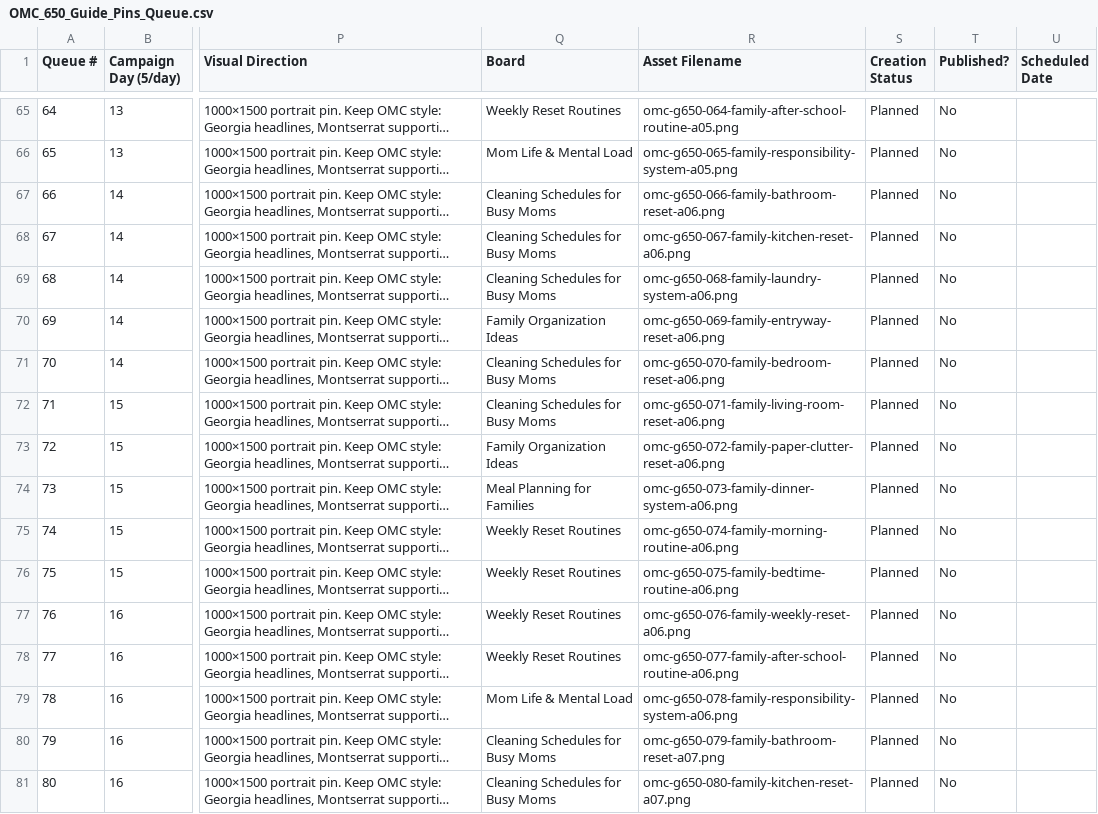
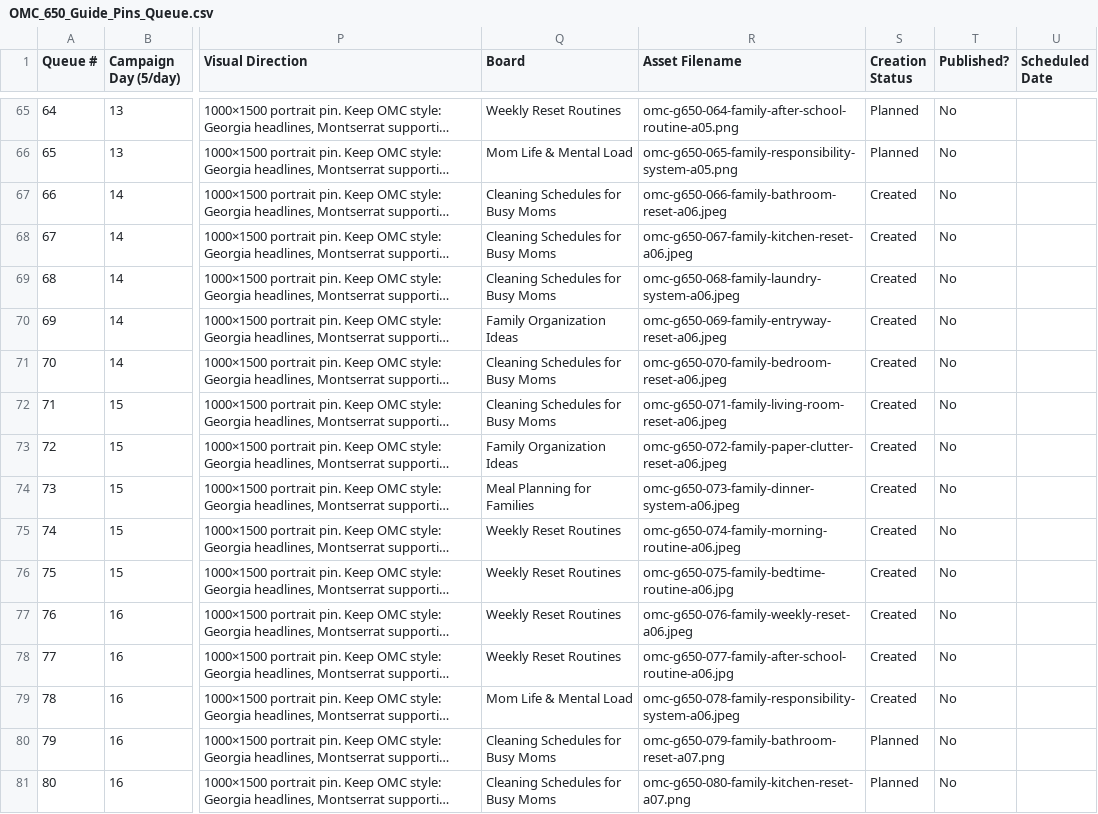
Before and after one commit to Mark-NYC/organized-mom-collective, a CSV file: design/pinterest/guides/650-pin-campaign/OMC_650_Guide_Pins_Queue.csv, drawn as a sheet; only a part is shown, gaps mark what is left out; long unchanged cells end in …; the diff names each change by its address in the sheet, - before the commit and + after, or states it on an @@ line.

Commit message:
Track uploaded Round 6 Pinterest pins 066-078 with actual JPEG filenames

```diff
--- a/design/pinterest/guides/650-pin-campaign/OMC_650_Guide_Pins_Queue.csv
+++ b/design/pinterest/guides/650-pin-campaign/OMC_650_Guide_Pins_Queue.csv
-R67 (Asset Filename): omc-g650-066-family-bathroom-reset-a06.png
+R67 (Asset Filename): omc-g650-066-family-bathroom-reset-a06.jpeg
-S67:S79 (Creation Status): Planned
+S67:S79 (Creation Status): Created
-R68 (Asset Filename): omc-g650-067-family-kitchen-reset-a06.png
+R68 (Asset Filename): omc-g650-067-family-kitchen-reset-a06.jpeg
-R69 (Asset Filename): omc-g650-068-family-laundry-system-a06.png
+R69 (Asset Filename): omc-g650-068-family-laundry-system-a06.jpeg
-R70 (Asset Filename): omc-g650-069-family-entryway-reset-a06.png
+R70 (Asset Filename): omc-g650-069-family-entryway-reset-a06.jpeg
-R71 (Asset Filename): omc-g650-070-family-bedroom-reset-a06.png
+R71 (Asset Filename): omc-g650-070-family-bedroom-reset-a06.jpeg
-R72 (Asset Filename): omc-g650-071-family-living-room-reset-a06.png
+R72 (Asset Filename): omc-g650-071-family-living-room-reset-a06.jpeg
-R73 (Asset Filename): omc-g650-072-family-paper-clutter-reset-a06.png
+R73 (Asset Filename): omc-g650-072-family-paper-clutter-reset-a06.jpeg
-R74 (Asset Filename): omc-g650-073-family-dinner-system-a06.png
+R74 (Asset Filename): omc-g650-073-family-dinner-system-a06.jpeg
-R75 (Asset Filename): omc-g650-074-family-morning-routine-a06.png
+R75 (Asset Filename): omc-g650-074-family-morning-routine-a06.jpeg
-R76 (Asset Filename): omc-g650-075-family-bedtime-routine-a06.png
+R76 (Asset Filename): omc-g650-075-family-bedtime-routine-a06.jpg
-R77 (Asset Filename): omc-g650-076-family-weekly-reset-a06.png
+R77 (Asset Filename): omc-g650-076-family-weekly-reset-a06.jpeg
-R78 (Asset Filename): omc-g650-077-family-after-school-routine-a06.png
+R78 (Asset Filename): omc-g650-077-family-after-school-routine-a06.jpg
-R79 (Asset Filename): omc-g650-078-family-responsibility-system-a06.png
+R79 (Asset Filename): omc-g650-078-family-responsibility-system-a06.jpeg
```
